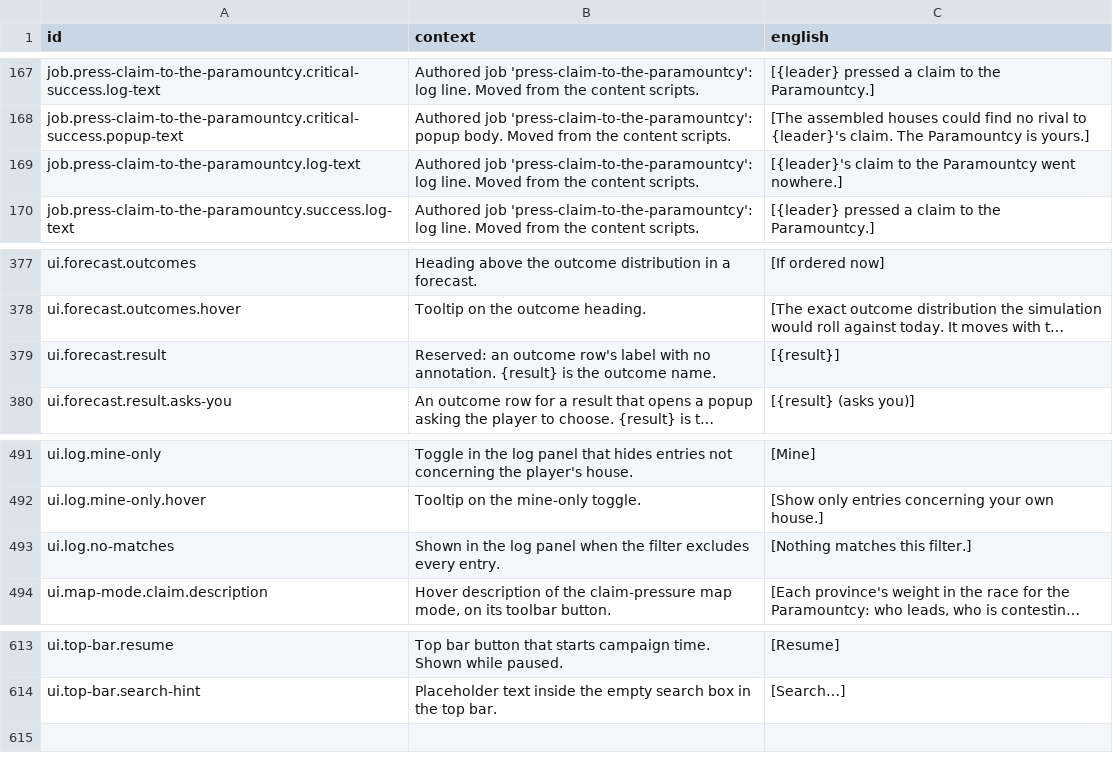
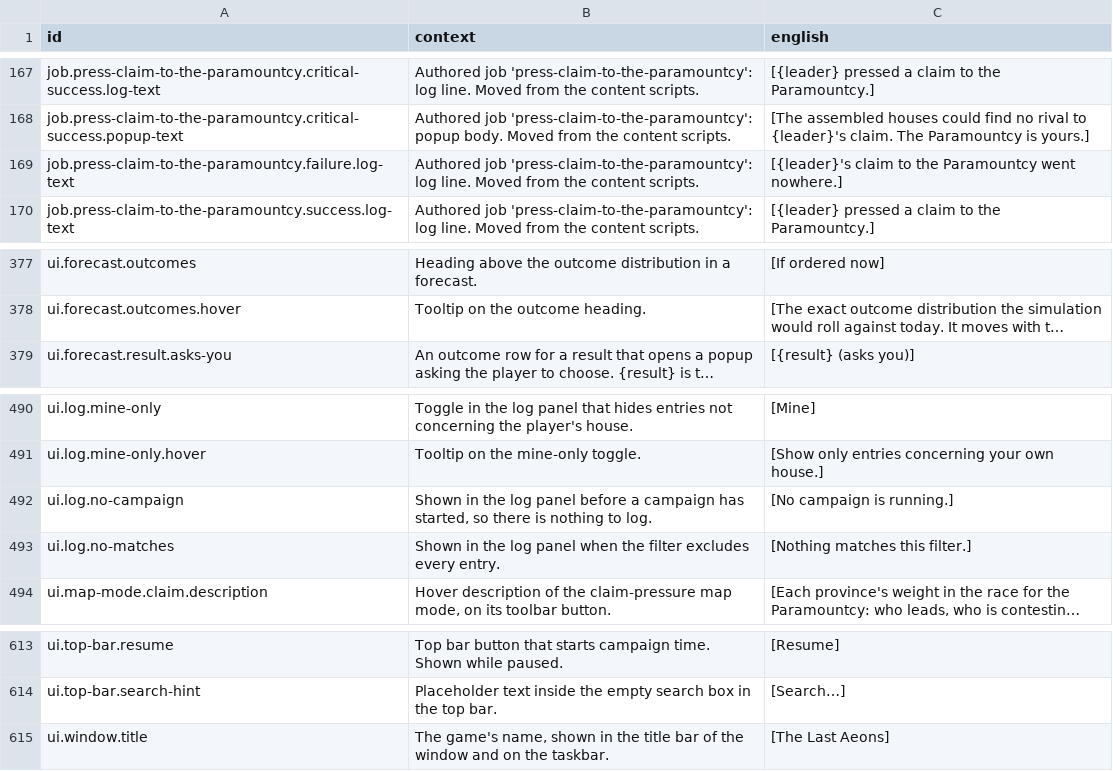
Before and after one commit to jkeywo/last-aeon, a CSV file: assets/text/strings.csv, drawn as a sheet; only a part is shown, gaps mark what is left out; long unchanged cells end in …; removed rows and columns are numbered as before the commit, all else as after; the diff names each change by its address in the sheet, - before the commit and + after, or states it on an @@ line.

```diff
--- a/assets/text/strings.csv
+++ b/assets/text/strings.csv
-A169 (id): job.press-claim-to-the-paramountcy.log-text
+A169 (id): job.press-claim-to-the-paramountcy.failure.log-text
-row 379: ui.forecast.result | Reserved: an outcome row's label with no annotation. {result} is the outcome name. | [{result}]
+row 492: ui.log.no-campaign | Shown in the log panel before a campaign has started, so there is nothing to log. | [No campaign is running.]
+row 615: ui.window.title | The game's name, shown in the title bar of the window and on the taskbar. | [The Last Aeons]
```
Also changed, not shown: 8 other files.
